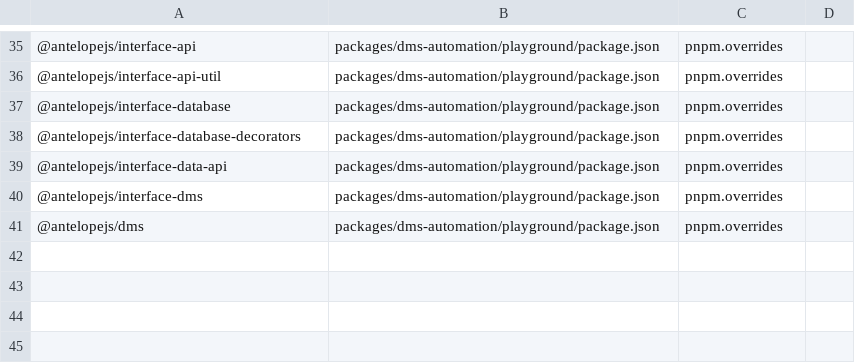
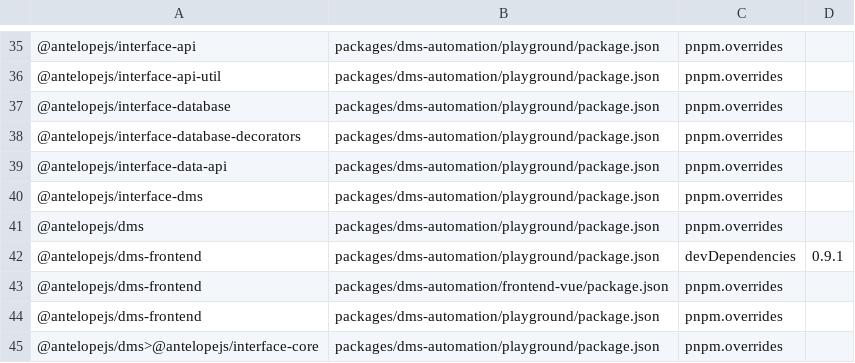
Before and after one commit to AntelopeJS/dms-automation, a TSV file: .campaign/tgz/ranges.tsv, drawn as a sheet; only a part is shown, gaps mark what is left out; the diff names each change by its address in the sheet, - before the commit and + after, or states it on an @@ line.

Commit message:
build(deps): move the dms-frontend range to 0.10 and pin the 0.10.0 tarball

```diff
--- a/.campaign/tgz/ranges.tsv
+++ b/.campaign/tgz/ranges.tsv
+row 42: @antelopejs/dms-frontend | packages/dms-automation/playground/package.json | devDependencies | 0.9.1
+row 43: @antelopejs/dms-frontend | packages/dms-automation/frontend-vue/package.json | pnpm.overrides
+row 44: @antelopejs/dms-frontend | packages/dms-automation/playground/package.json | pnpm.overrides
+row 45: @antelopejs/dms>@antelopejs/interface-core | packages/dms-automation/playground/package.json | pnpm.overrides
```
Also changed, not shown: 8 other files.
